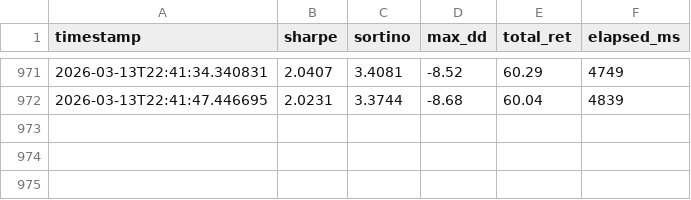
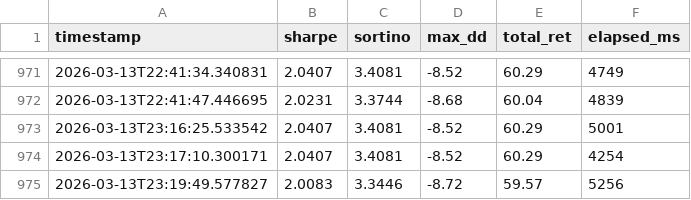
Before and after one commit to eliza420ai-beep/ai-hedge-fund, a TSV file: autoresearch/results.tsv, drawn as a sheet; only a part is shown, gaps mark what is left out.

```diff
--- a/autoresearch/results.tsv
+++ b/autoresearch/results.tsv
@@ -972 +972,4 @@ timestamp	sharpe	sortino	max_dd	total_ret	elapsed_ms
 2026-03-13T22:41:47.446695	2.0231	3.3744	-8.68	60.04	4839
+2026-03-13T23:16:25.533542	2.0407	3.4081	-8.52	60.29	5001
+2026-03-13T23:17:10.300171	2.0407	3.4081	-8.52	60.29	4254
+2026-03-13T23:19:49.577827	2.0083	3.3446	-8.72	59.57	5256
```
Also changed, not shown: 8 other files.
